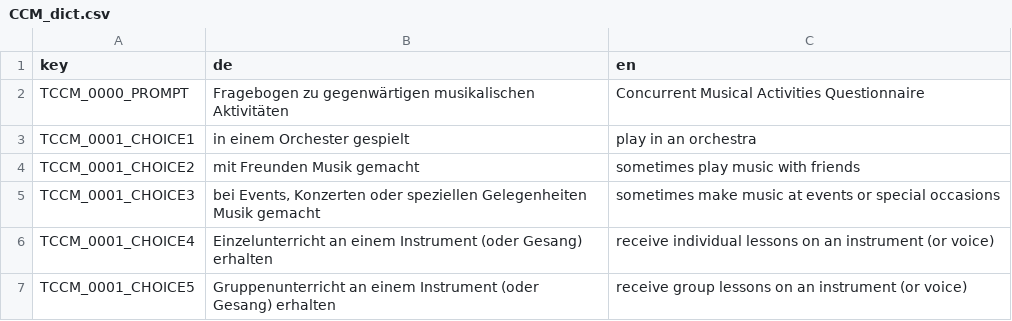
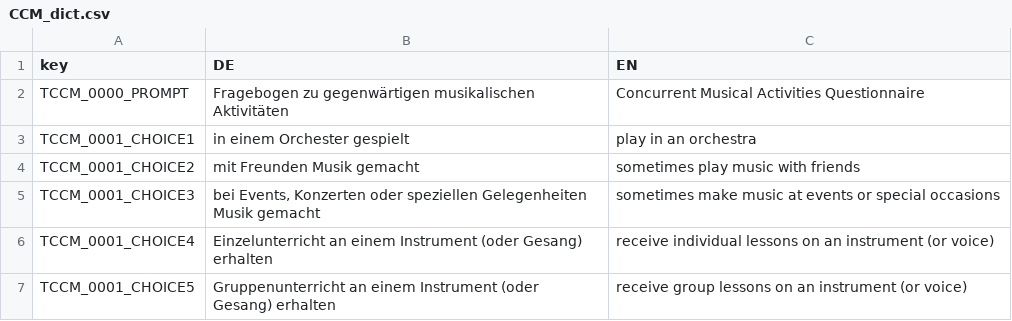
Before and after one commit to fmhoeger/psyquest, a CSV file: data_raw/dicts/CCM_dict.csv, drawn as a sheet; only a part is shown.

Commit message:
change dict lang header to uppercase

```diff
--- a/data_raw/dicts/CCM_dict.csv
+++ b/data_raw/dicts/CCM_dict.csv
@@ -1,2 +1,2 @@
-"key";"de";"en"
+"key";"DE";"EN"
 "TCCM_0000_PROMPT";"Fragebogen zu gegenwärtigen musikalischen Aktivitäten";"Concurrent Musical Activities Questionnaire"
```
Also changed, not shown: data_raw/dicts/CMT_dict.csv, data_raw/dicts/DAC_dict.csv, 20 other files.
